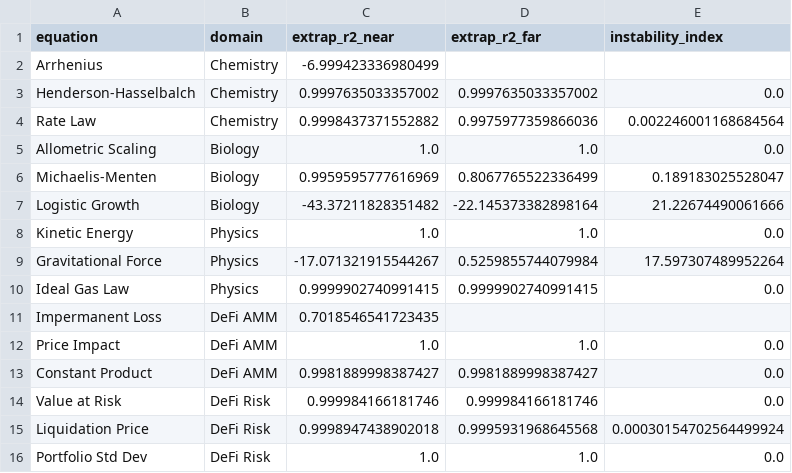
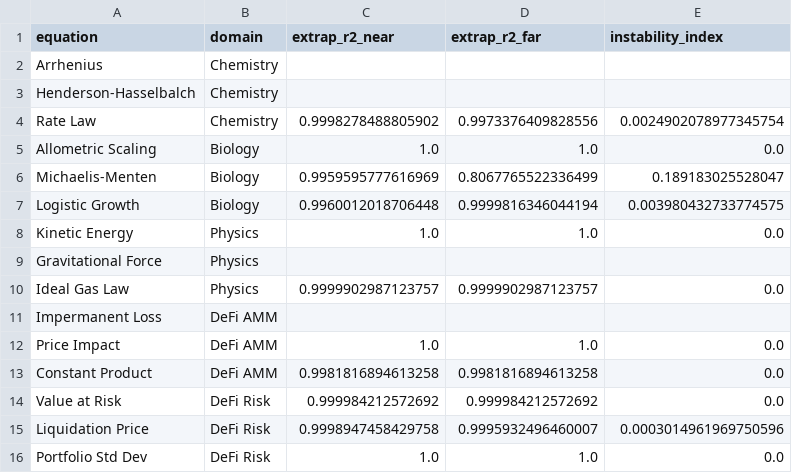
Before and after one commit to sednabcn/LLM-HypatiaX-REPRO, a CSV file: hypatiax/data/results/ablation/exp1_ablation_seed2024/instability_extrapolation_v2.csv, drawn as a sheet.

```diff
--- a/hypatiax/data/results/ablation/exp1_ablation_seed2024/instability_extrapolation_v2.csv
+++ b/hypatiax/data/results/ablation/exp1_ablation_seed2024/instability_extrapolation_v2.csv
@@ -1,16 +1,16 @@
 equation,domain,extrap_r2_near,extrap_r2_far,instability_index
-Arrhenius,Chemistry,-6.999423336980499,,
-Henderson-Hasselbalch,Chemistry,0.9997635033357002,0.9997635033357002,0.0
-Rate Law,Chemistry,0.9998437371552882,0.9975977359866036,0.002246001168684564
+Arrhenius,Chemistry,,,
+Henderson-Hasselbalch,Chemistry,,,
+Rate Law,Chemistry,0.9998278488805902,0.9973376409828556,0.0024902078977345754
 Allometric Scaling,Biology,1.0,1.0,0.0
 Michaelis-Menten,Biology,0.9959595777616969,0.8067765522336499,0.189183025528047
-Logistic Growth,Biology,-43.37211828351482,-22.145373382898164,21.22674490061666
+Logistic Growth,Biology,0.9960012018706448,0.9999816346044194,0.003980432733774575
 Kinetic Energy,Physics,1.0,1.0,0.0
-Gravitational Force,Physics,-17.071321915544267,0.5259855744079984,17.597307489952264
-Ideal Gas Law,Physics,0.9999902740991415,0.9999902740991415,0.0
-Impermanent Loss,DeFi AMM,0.7018546541723435,,
+Gravitational Force,Physics,,,
+Ideal Gas Law,Physics,0.9999902987123757,0.9999902987123757,0.0
+Impermanent Loss,DeFi AMM,,,
 Price Impact,DeFi AMM,1.0,1.0,0.0
-Constant Product,DeFi AMM,0.9981889998387427,0.9981889998387427,0.0
-Value at Risk,DeFi Risk,0.999984166181746,0.999984166181746,0.0
-Liquidation Price,DeFi Risk,0.9998947438902018,0.9995931968645568,0.00030154702564499924
+Constant Product,DeFi AMM,0.9981816894613258,0.9981816894613258,0.0
+Value at Risk,DeFi Risk,0.999984212572692,0.999984212572692,0.0
+Liquidation Price,DeFi Risk,0.9998947458429758,0.9995932496460007,0.0003014961969750596
 Portfolio Std Dev,DeFi Risk,1.0,1.0,0.0
```
Also changed, not shown: 9 other files.
